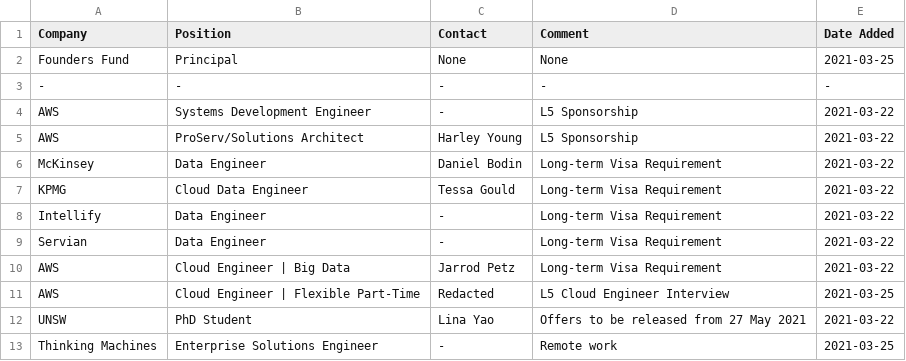
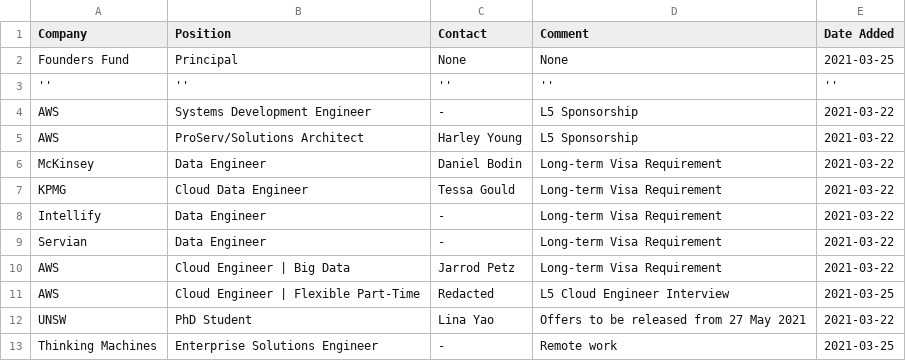
Before and after one commit to satellitelayer/op-drone, a CSV file: open-positions.csv, drawn as a sheet.

Commit message:
Update open-positions.csv

```diff
--- a/open-positions.csv
+++ b/open-positions.csv
@@ -2,3 +2,3 @@ Company, Position, Contact, Comment, Date Added
 Founders Fund, Principal, None, None, 2021-03-25
--, -, -, -, -
+'', '', '', '', ''
 AWS, Systems Development Engineer, -, L5 Sponsorship, 2021-03-22
```
